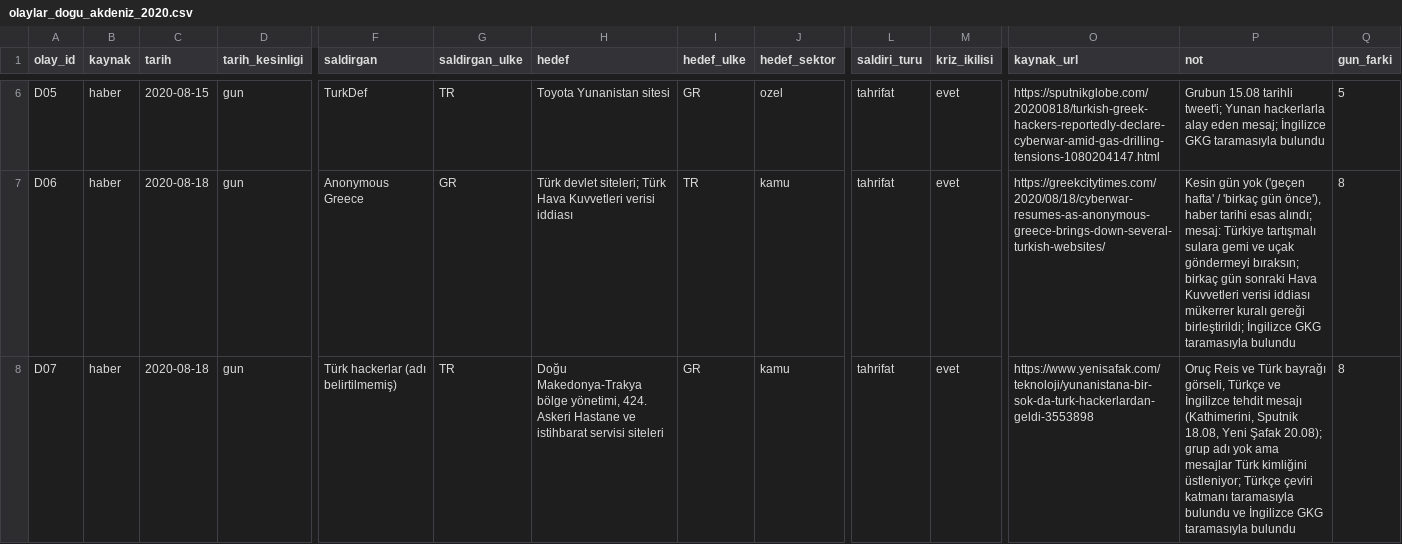
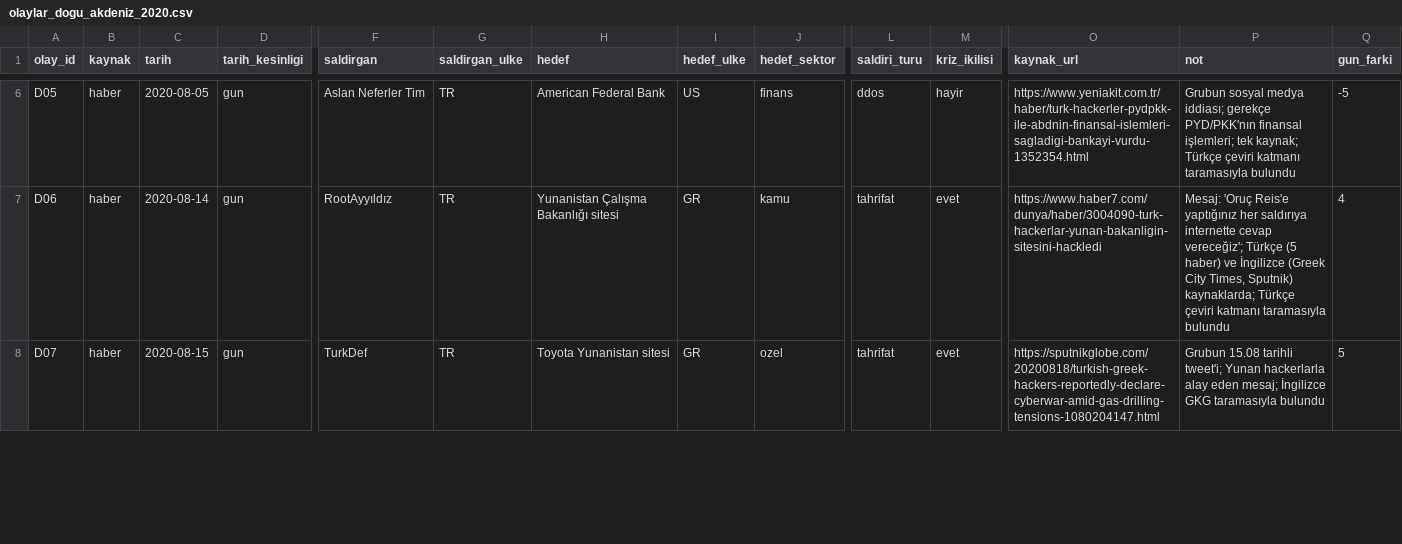
Before and after one commit to NilayOzmen/TUBITAK2209A_NilayOzmen, a CSV file: data/processed/olaylar_dogu_akdeniz_2020.csv, drawn as a sheet; only a part is shown, gaps mark what is left out; the diff covers the shown part only; the diff names each change by its address in the sheet, - before the commit and + after, or states it on an @@ line.

```diff
--- a/data/processed/olaylar_dogu_akdeniz_2020.csv
+++ b/data/processed/olaylar_dogu_akdeniz_2020.csv
-C6 (tarih): 2020-08-15
+C6 (tarih): 2020-08-05
-F6 (saldirgan): TurkDef
+F6 (saldirgan): Aslan Neferler Tim
-H6 (hedef): Toyota Yunanistan sitesi
+H6 (hedef): American Federal Bank
-I6 (hedef_ulke): GR
+I6 (hedef_ulke): US
-J6 (hedef_sektor): ozel
+J6 (hedef_sektor): finans
-L6 (saldiri_turu): tahrifat
+L6 (saldiri_turu): ddos
-M6 (kriz_ikilisi): evet
+M6 (kriz_ikilisi): hayir
-O6 (kaynak_url): https://sputnikglobe.com/20200818/turkish-greek-hackers-reportedly-declare-cyberwar-amid-gas-drilling-tensions-1080204147.html
+O6 (kaynak_url): https://www.yeniakit.com.tr/haber/turk-hackerler-pydpkk-ile-abdnin-finansal-islemleri-sagladigi-bankayi-vurdu-1352354.html
-P6 (not): Grubun 15.08 tarihli tweet'i; Yunan hackerlarla alay eden mesaj; İngilizce GKG taramasıyla bulundu
+P6 (not): Grubun sosyal medya iddiası; gerekçe PYD/PKK'nın finansal işlemleri; tek kaynak; Türkçe çeviri katmanı taramasıyla bulundu
-Q6 (gun_farki): 5
+Q6 (gun_farki): -5
-C7 (tarih): 2020-08-18
+C7 (tarih): 2020-08-14
-F7 (saldirgan): Anonymous Greece
+F7 (saldirgan): RootAyyıldız
-G7 (saldirgan_ulke): GR
+G7 (saldirgan_ulke): TR
-H7 (hedef): Türk devlet siteleri; Türk Hava Kuvvetleri verisi iddiası
+H7 (hedef): Yunanistan Çalışma Bakanlığı sitesi
-I7 (hedef_ulke): TR
+I7 (hedef_ulke): GR
-O7 (kaynak_url): https://greekcitytimes.com/2020/08/18/cyberwar-resumes-as-anonymous-greece-brings-down-several-turkish-websites/
+O7 (kaynak_url): https://www.haber7.com/dunya/haber/3004090-turk-hackerlar-yunan-bakanligin-sitesini-hackledi
-P7 (not): Kesin gün yok ('geçen hafta' / 'birkaç gün önce'), haber tarihi esas alındı; mesaj: Türkiye tartışmalı sulara gemi ve uçak göndermeyi bıraksın; birkaç gün sonraki Hava Kuvvetleri verisi iddiası mükerrer kuralı gereği birleştirildi; İngilizce GKG taramasıyla bulundu
+P7 (not): Mesaj: 'Oruç Reis'e yaptığınız her saldırıya internette cevap vereceğiz'; Türkçe (5 haber) ve İngilizce (Greek City Times, Sputnik) kaynaklarda; Türkçe çeviri katmanı taramasıyla bulundu
-Q7 (gun_farki): 8
+Q7 (gun_farki): 4
-C8 (tarih): 2020-08-18
+C8 (tarih): 2020-08-15
-F8 (saldirgan): Türk hackerlar (adı belirtilmemiş)
+F8 (saldirgan): TurkDef
-H8 (hedef): Doğu Makedonya-Trakya bölge yönetimi, 424. Askeri Hastane ve istihbarat servisi siteleri
+H8 (hedef): Toyota Yunanistan sitesi
-J8 (hedef_sektor): kamu
+J8 (hedef_sektor): ozel
-O8 (kaynak_url): https://www.yenisafak.com/teknoloji/yunanistana-bir-sok-da-turk-hackerlardan-geldi-3553898
+O8 (kaynak_url): https://sputnikglobe.com/20200818/turkish-greek-hackers-reportedly-declare-cyberwar-amid-gas-drilling-tensions-1080204147.html
-P8 (not): Oruç Reis ve Türk bayrağı görseli, Türkçe ve İngilizce tehdit mesajı (Kathimerini, Sputnik 18.08, Yeni Şafak 20.08); grup adı yok ama mesajlar Türk kimliğini üstleniyor; Türkçe çeviri katmanı taramasıyla bulundu ve İngilizce GKG…
+P8 (not): Grubun 15.08 tarihli tweet'i; Yunan hackerlarla alay eden mesaj; İngilizce GKG…
-Q8 (gun_farki): 8
+Q8 (gun_farki): 5
```
Also changed, not shown: 3 added rows and 47 edited cells elsewhere in this file, data/processed/brunson_kodlama.csv, data/processed/dogu_akdeniz_kodlama.csv, 23 other files.
